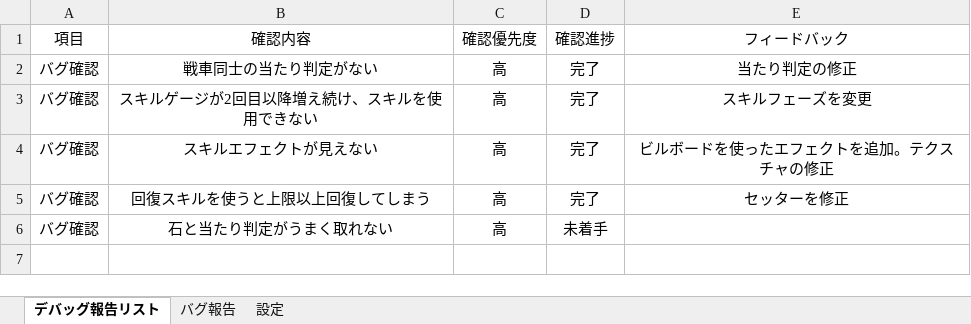
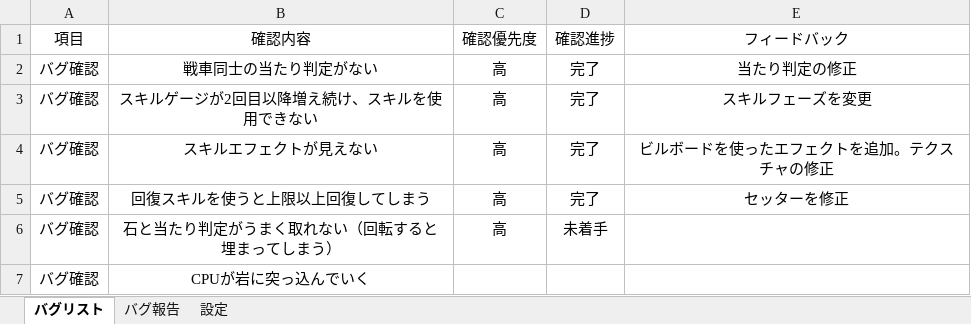
Before and after one commit to chinpanGX/DirectX11_PanzerActionGame, an Excel workbook: バグ報告レポート.xlsx, sheet バグリスト, drawn as a sheet; values as stored, in another font and other column widths than the file's, no borders; the diff names each change by its address in the sheet, - before the commit and + after, or states it on an @@ line.

```diff
--- a/バグ報告レポート.xlsx (sheet バグリスト)
+++ b/バグ報告レポート.xlsx (sheet バグリスト)
-sheet tab: デバッグ報告リスト
+sheet tab: バグリスト
-B6 (確認内容): 石と当たり判定がうまく取れない
+B6 (確認内容): 石と当たり判定がうまく取れない（回転すると埋まってしまう）
+row 7: バグ確認 | CPUが岩に突っ込んでいく
```
Also changed, not shown: 新ガントチャート.xlsx, 10 other files.
